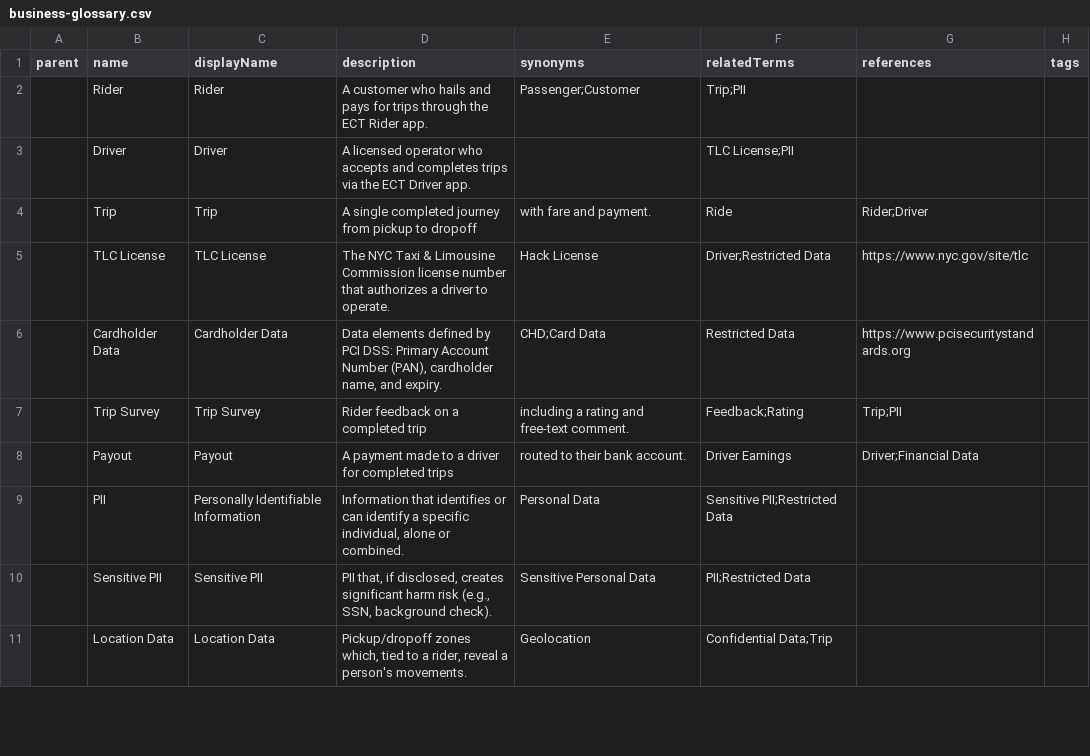
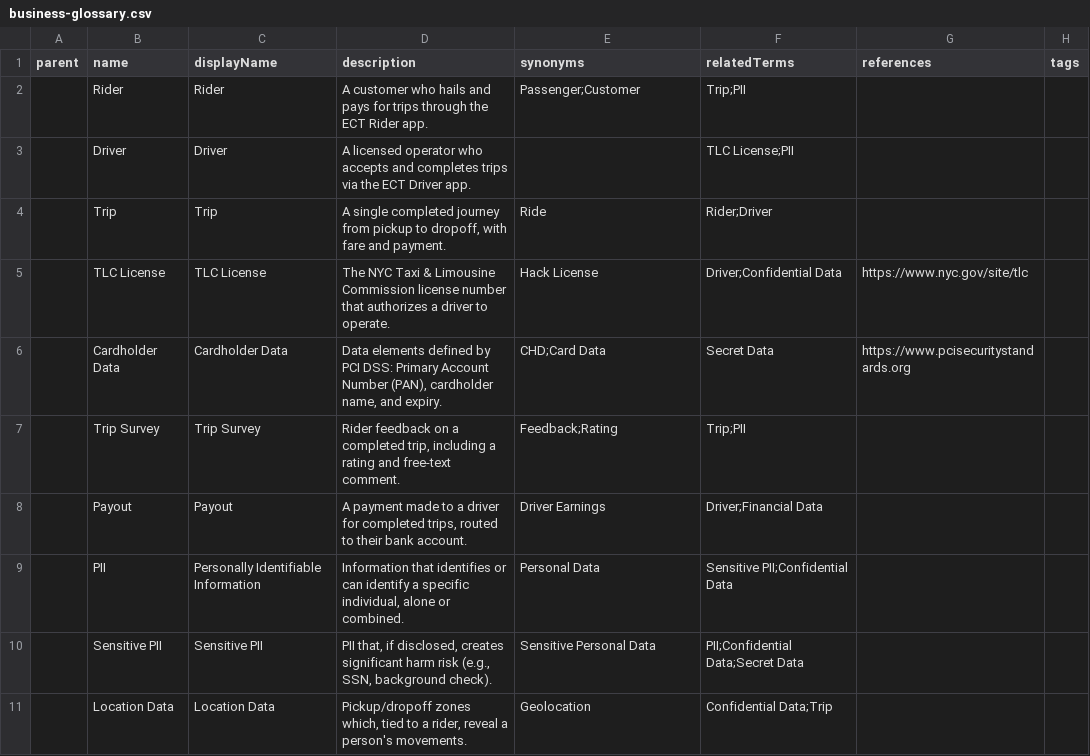
Before and after one commit to 2Wake/NorthLake-Financial, a CSV file: 01-governance-program/governance/business-glossary.csv, drawn as a sheet; only a part is shown; the diff covers the shown part only.

```diff
--- a/01-governance-program/governance/business-glossary.csv
+++ b/01-governance-program/governance/business-glossary.csv
@@ -3,9 +3,9 @@ parent,name,displayName,description,synonyms,relatedTerms,references,tags
 ,Driver,Driver,A licensed operator who accepts and completes trips via the ECT Driver app.,,TLC License;PII,,
-,Trip,Trip,A single completed journey from pickup to dropoff, with fare and payment.,Ride,Rider;Driver,,
-,TLC License,TLC License,The NYC Taxi & Limousine Commission license number that authorizes a driver to operate.,Hack License,Driver;Restricted Data,https://www.nyc.gov/site/tlc,
-,Cardholder Data,Cardholder Data,"Data elements defined by PCI DSS: Primary Account Number (PAN), cardholder name, and expiry.",CHD;Card Data,Restricted Data,https://www.pcisecuritystandards.org,
-,Trip Survey,Trip Survey,Rider feedback on a completed trip, including a rating and free-text comment.,Feedback;Rating,Trip;PII,,
-,Payout,Payout,A payment made to a driver for completed trips, routed to their bank account.,Driver Earnings,Driver;Financial Data,,
-,PII,Personally Identifiable Information,"Information that identifies or can identify a specific individual, alone or combined.",Personal Data,Sensitive PII;Restricted Data,,
-,Sensitive PII,Sensitive PII,"PII that, if disclosed, creates significant harm risk (e.g., SSN, background check).",Sensitive Personal Data,PII;Restricted Data,,
+,Trip,Trip,"A single completed journey from pickup to dropoff, with fare and payment.",Ride,Rider;Driver,,
+,TLC License,TLC License,The NYC Taxi & Limousine Commission license number that authorizes a driver to operate.,Hack License,Driver;Confidential Data,https://www.nyc.gov/site/tlc,
+,Cardholder Data,Cardholder Data,"Data elements defined by PCI DSS: Primary Account Number (PAN), cardholder name, and expiry.",CHD;Card Data,Secret Data,https://www.pcisecuritystandards.org,
+,Trip Survey,Trip Survey,"Rider feedback on a completed trip, including a rating and free-text comment.",Feedback;Rating,Trip;PII,,
+,Payout,Payout,"A payment made to a driver for completed trips, routed to their bank account.",Driver Earnings,Driver;Financial Data,,
+,PII,Personally Identifiable Information,"Information that identifies or can identify a specific individual, alone or combined.",Personal Data,Sensitive PII;Confidential Data,,
+,Sensitive PII,Sensitive PII,"PII that, if disclosed, creates significant harm risk (e.g., SSN, background check).",Sensitive Personal Data,PII;Confidential Data;Secret Data,,
 ,Location Data,Location Data,"Pickup/dropoff zones which, tied to a rider, reveal a person's movements.",Geolocation,Confidential Data;Trip,,
```
Also changed, not shown: 1 added row and 16 edited cells elsewhere in this file, 01-governance-program/data/remediation_log.csv, 01-governance-program/governance/column-classification-map.csv, 12 other files.
